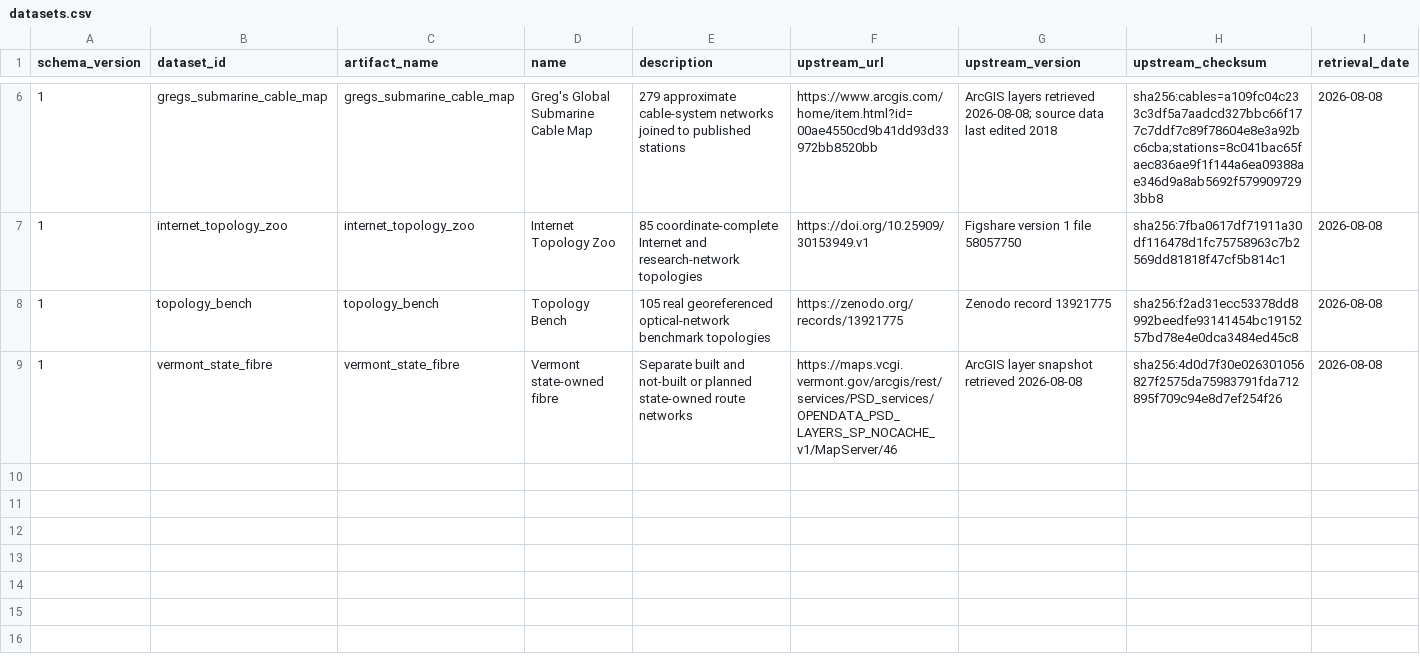
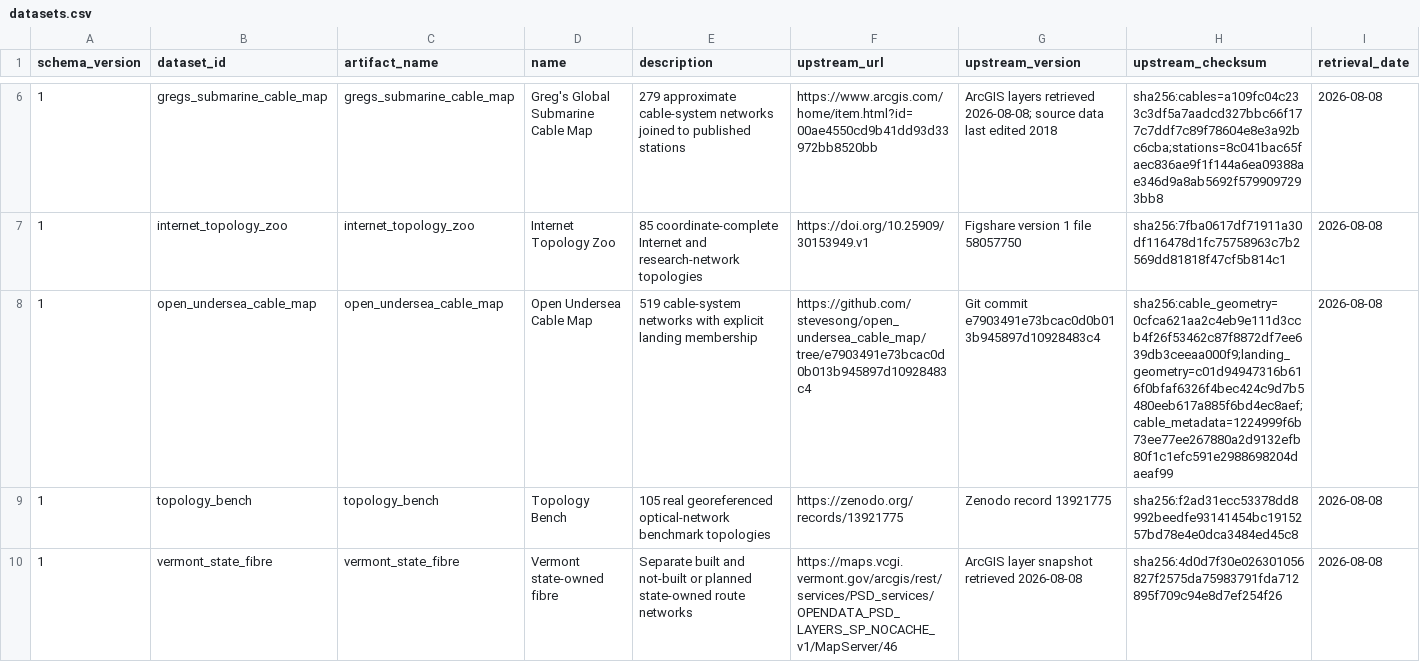
Before and after one commit to QuantumSavory/CommunicationNetworkDatasets.jl, a CSV file: data/datasets.csv, drawn as a sheet; only a part is shown, gaps mark what is left out; rows hold the shown columns only; the diff names each change by its address in the sheet, - before the commit and + after, or states it on an @@ line.

Commit message:
Bind Open Undersea Cable Map artifact

```diff
--- a/data/datasets.csv
+++ b/data/datasets.csv
+row 8: 1 | open_undersea_cable_map | open_undersea_cable_map | Open Undersea Cable Map | 519 cable-system networks with explicit landing membership | https://github.com/stevesong/open_undersea_cable_map/tree/e7903491e73bcac0d0b013b945897d10928483c4 | Git commit e7903491e73bcac0d0b013b945897d10928483c4 | sha256:cable_geometry=0cfca621aa2c4eb9e111d3ccb4f26f53462c87f8872df7ee639db3ceeaa000f9;landing_geometry=c01d94947316b616f0bfaf6326f4bec424c9d7b5480eeb617a885f6bd4ec8aef;cable_metadata=1224999f6b73ee77ee267880a2d9132efb80f1c1efc591e2988698204daeaf99 | 2026-08-08
```
Also changed, not shown: 1 other file.
